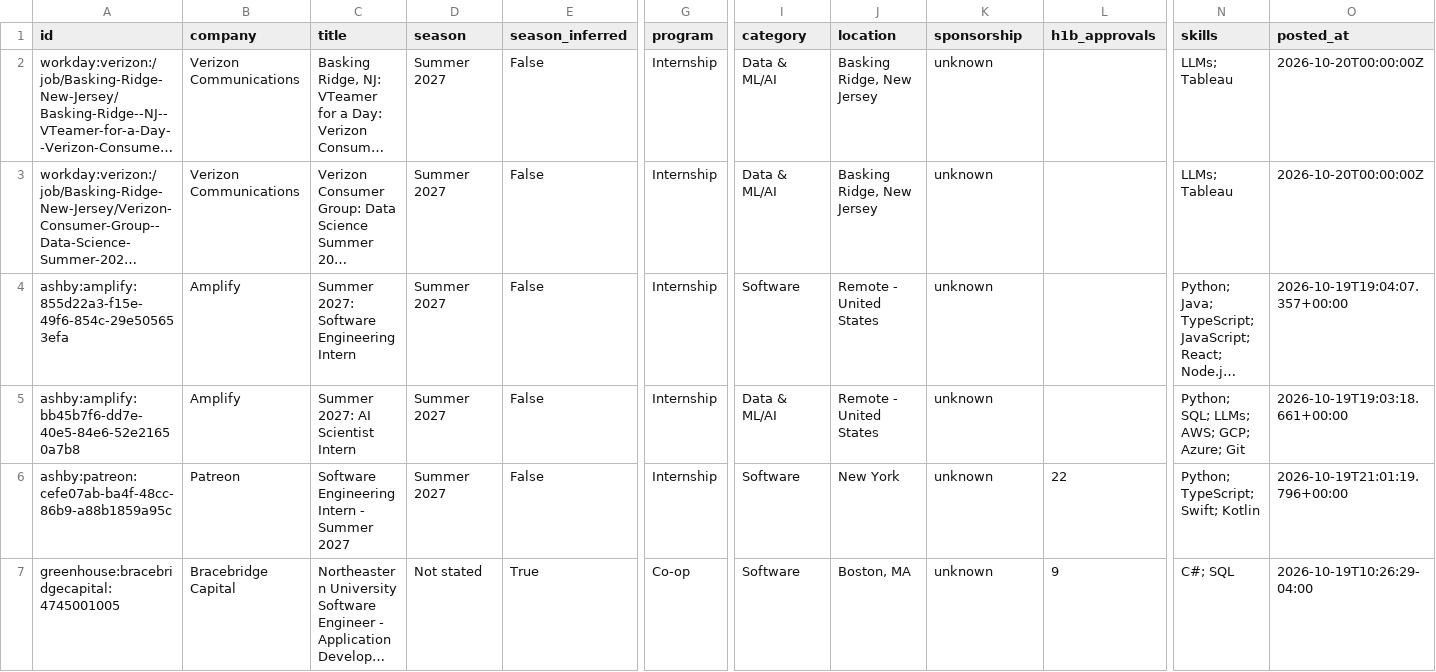
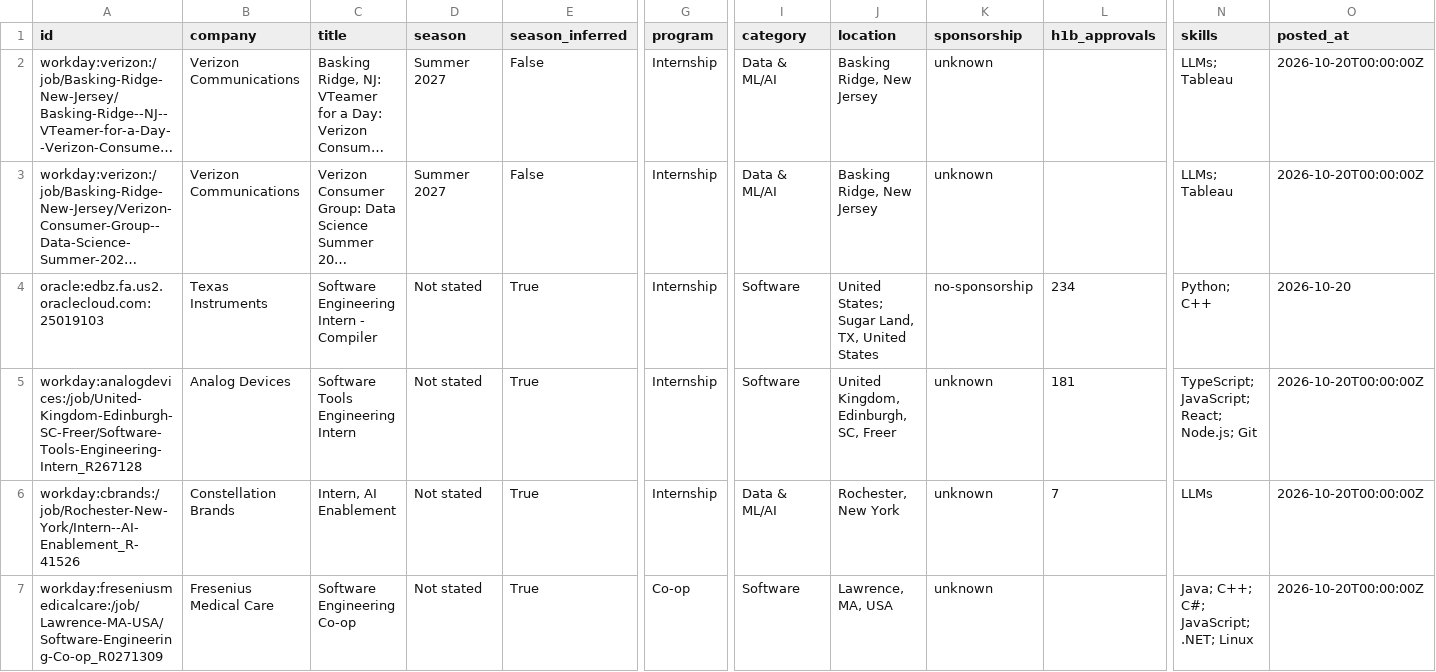
Before and after one commit to austinwright-eng/Automated-List-of-Electrical-Engineering-Internships, a CSV file: data/internships.csv, drawn as a sheet; only a part is shown, gaps mark what is left out; the shorter side is filled out with more unchanged rows; long unchanged cells end in …; rows hold the shown columns only; the diff covers the shown part only; the diff names each change by its address in the sheet, - before the commit and + after, or states it on an @@ line.

```diff
--- a/data/internships.csv
+++ b/data/internships.csv
+row 4: oracle:edbz.fa.us2.oraclecloud.com:25019103 | Texas Instruments | Software Engineering Intern - Compiler | Not stated | True | Internship | Software | United States; Sugar Land, TX, United States | no-sponsorship | 234 | Python; C++ | 2026-10-20
+row 5: workday:analogdevices:/job/United-Kingdom-Edinburgh-SC-Freer/Software-Tools-Engineering-Intern_R267128 | Analog Devices | Software Tools Engineering Intern | Not stated | True | Internship | Software | United Kingdom, Edinburgh, SC, Freer | unknown | 181 | TypeScript; JavaScript; React; Node.js; Git | 2026-10-20T00:00:00Z
+row 6: workday:cbrands:/job/Rochester-New-York/Intern--AI-Enablement_R-41526 | Constellation Brands | Intern, AI Enablement | Not stated | True | Internship | Data & ML/AI | Rochester, New York | unknown | 7 | LLMs | 2026-10-20T00:00:00Z
+row 7: workday:freseniusmedicalcare:/job/Lawrence-MA-USA/Software-Engineering-Co-op_R0271309 | Fresenius Medical Care | Software Engineering Co-op | Not stated | True | Co-op | Software | Lawrence, MA, USA | unknown |  | Java; C++; C#; JavaScript; .NET; Linux | 2026-10-20T00:00:00Z
```
Also changed, not shown: 9 added rows and 2 edited cells elsewhere in this file, docs/internships.csv, 15 other files.
